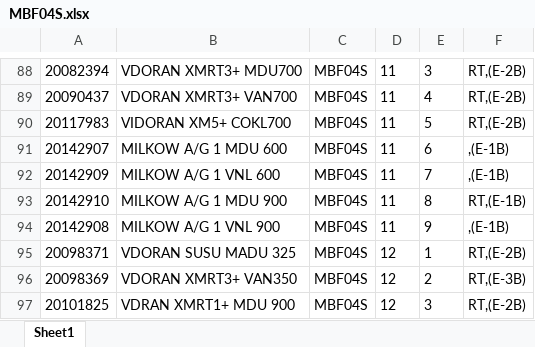
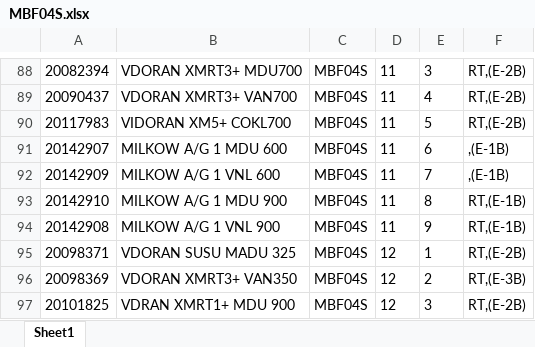
Before and after one commit to Rustandi07/listing, an Excel workbook: MBF04S.xlsx, sheet Sheet1, drawn as a sheet; only a part is shown, gaps mark what is left out; values as stored, in another font and other column widths than the file's, no borders; the diff names each change by its address in the sheet, - before the commit and + after, or states it on an @@ line.

Commit message:
upload MBF04S.xlsx

```diff
--- a/MBF04S.xlsx (sheet Sheet1)
+++ b/MBF04S.xlsx (sheet Sheet1)
-F94: ,(E-1B)
+F94: RT,(E-1B)
```
